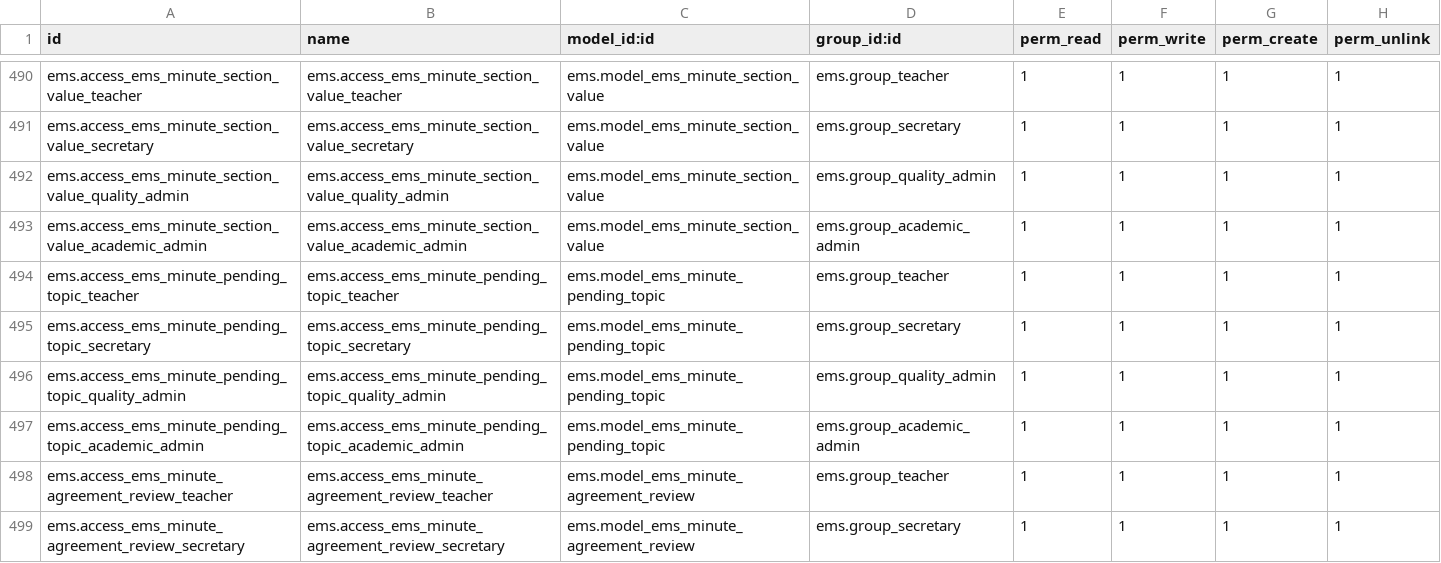
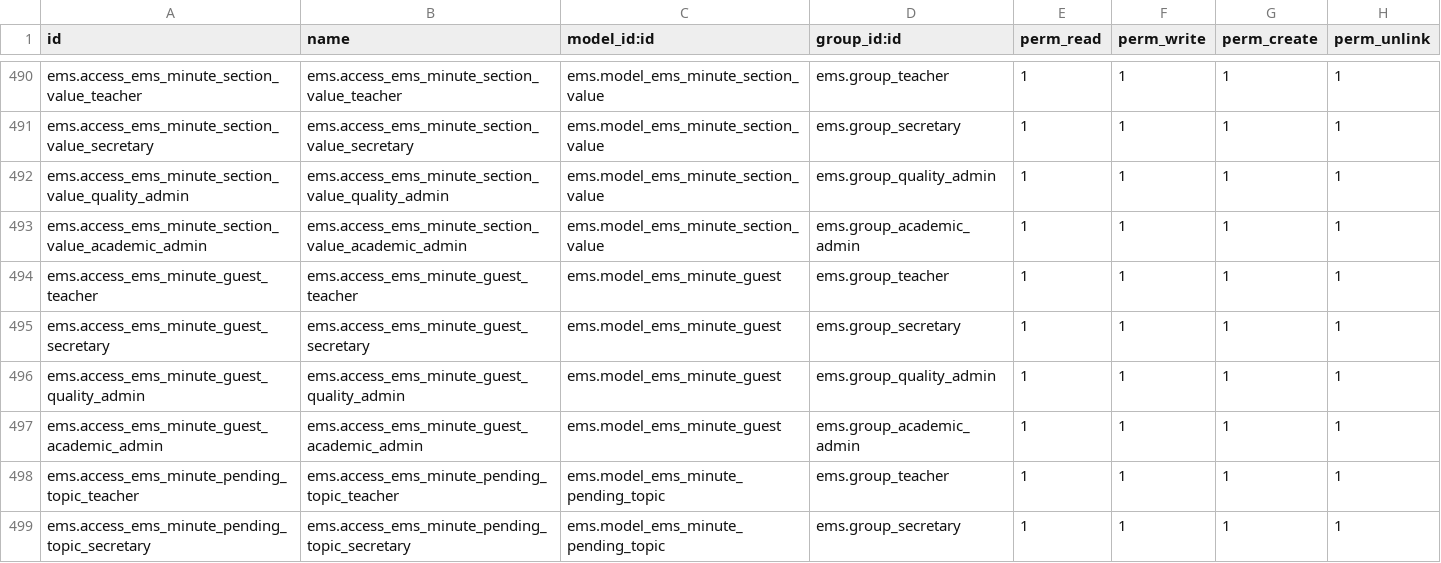
Before and after one commit to ElPuig/EMS, a CSV file: security/ir.model.access.csv, drawn as a sheet; only a part is shown, gaps mark what is left out; the shorter side is filled out with more unchanged rows; the diff names each change by its address in the sheet, - before the commit and + after, or states it on an @@ line.

Commit message:
Minutes: the writer's chain of command edits them; people from outside EMS

```diff
--- a/security/ir.model.access.csv
+++ b/security/ir.model.access.csv
+row 494: ems.access_ems_minute_guest_teacher | ems.access_ems_minute_guest_teacher | ems.model_ems_minute_guest | ems.group_teacher | 1 | 1 | 1 | 1
+row 495: ems.access_ems_minute_guest_secretary | ems.access_ems_minute_guest_secretary | ems.model_ems_minute_guest | ems.group_secretary | 1 | 1 | 1 | 1
+row 496: ems.access_ems_minute_guest_quality_admin | ems.access_ems_minute_guest_quality_admin | ems.model_ems_minute_guest | ems.group_quality_admin | 1 | 1 | 1 | 1
+row 497: ems.access_ems_minute_guest_academic_admin | ems.access_ems_minute_guest_academic_admin | ems.model_ems_minute_guest | ems.group_academic_admin | 1 | 1 | 1 | 1
```
Also changed, not shown: 15 other files.
